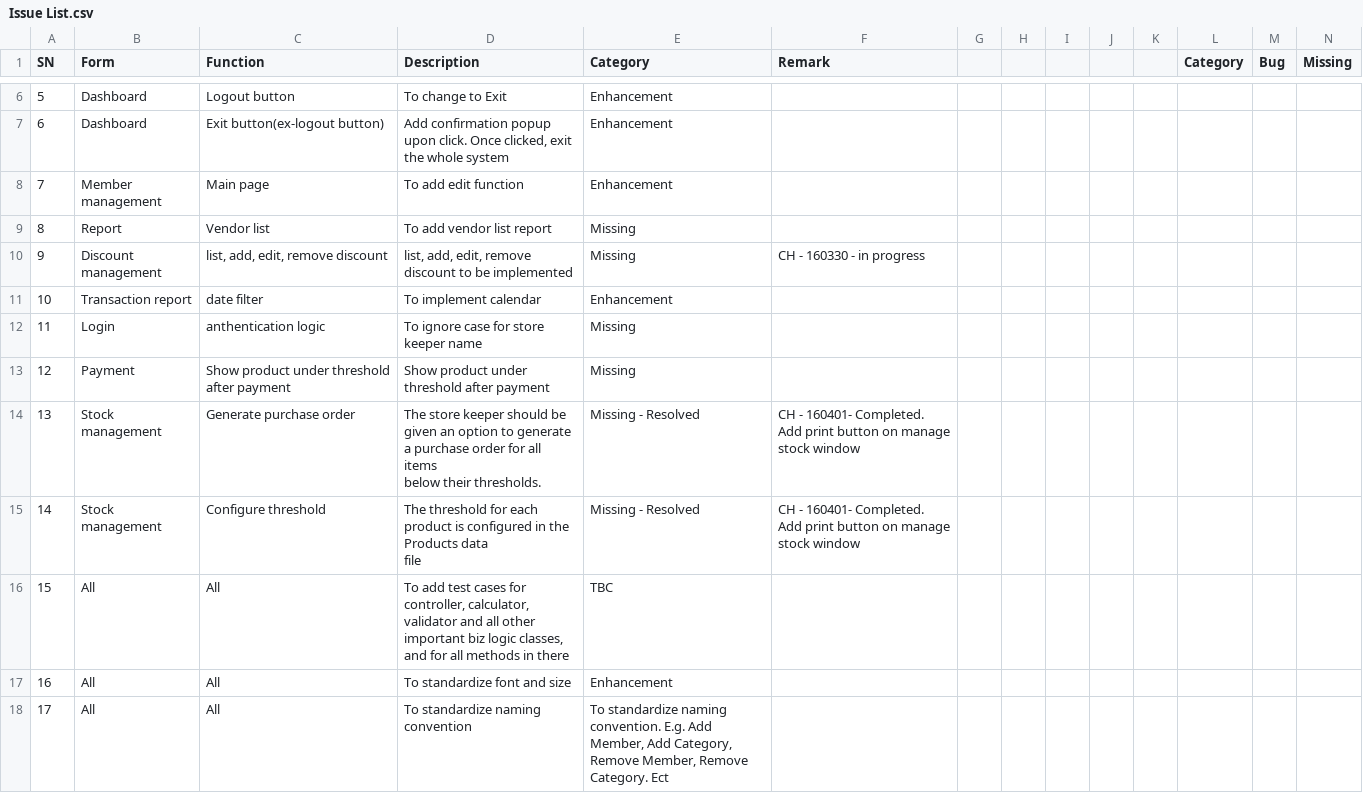
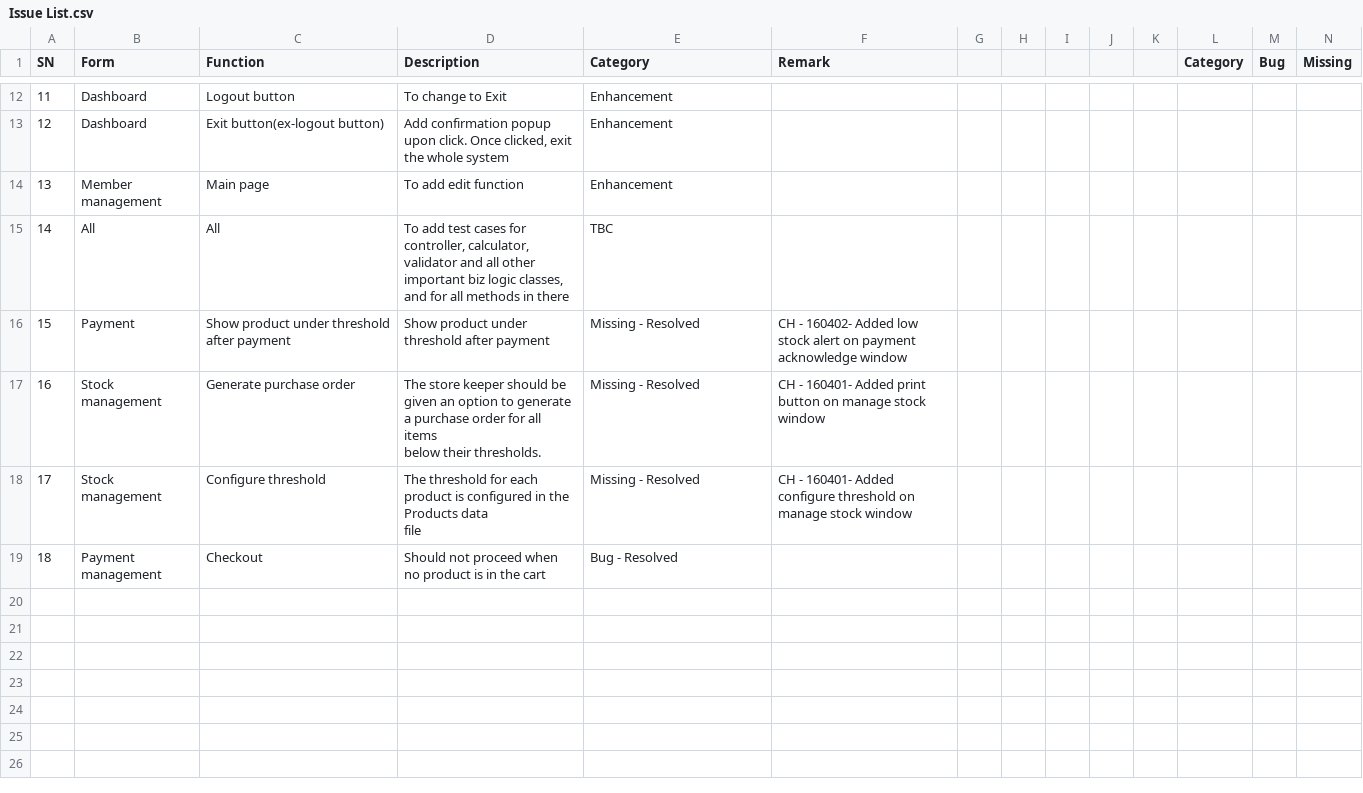
Before and after one commit to RonnSanji/USSA_SOLUTION_TEAM4, a CSV file: Project/Issue List.csv, drawn as a sheet; only a part is shown, gaps mark what is left out; removed rows and columns are numbered as before the commit, all else as after; rows hold the shown columns only; ↵ is a line break in a cell; the diff covers the shown part only; the diff names each change by its address in the sheet, - before the commit and + after, or states it on an @@ line.

Commit message:
1. updated issue list

```diff
--- a/Project/Issue List.csv
+++ b/Project/Issue List.csv
@@ column A (SN) renumbered between rows 12 and 15 @@
@@ row 9 moved to row 6: 5 @@
@@ row 10 moved to row 8: 7 @@
@@ row 12 moved to row 7: 6 @@
-row 13: 12 | Payment | Show product under threshold after payment | Show product under threshold after payment | Missing
-row 14: 13 | Stock management | Generate purchase order | The store keeper should be given an option to generate a purchase order for all items ↵ below their thresholds. | Missing - Resolved | CH - 160401- Completed. Add print button on manage stock window
-row 15: 14 | Stock management | Configure threshold | The threshold for each product is configured in the Products data ↵ file | Missing - Resolved | CH - 160401- Completed. Add print button on manage stock window
@@ row 17 moved to row 9: 8 @@
-row 18: 17 | All | All | To standardize naming convention | To standardize naming convention. E.g. Add Member, Add Category, Remove Member, Remove Category. Ect
+row 16: 15 | Payment | Show product under threshold after payment | Show product under threshold after payment | Missing - Resolved | CH - 160402- Added low stock alert on payment acknowledge window
+row 17: 16 | Stock management | Generate purchase order | The store keeper should be given an option to generate a purchase order for all items ↵ below their thresholds. | Missing - Resolved | CH - 160401- Added print button on manage stock window
+row 18: 17 | Stock management | Configure threshold | The threshold for each product is configured in the Products data ↵ file | Missing - Resolved | CH - 160401- Added configure threshold on manage stock window
+row 19: 18 | Payment management | Checkout | Should not proceed when no product is in the cart | Bug - Resolved
```
Also changed, not shown: 2 added rows and 1 removed row elsewhere in this file.
